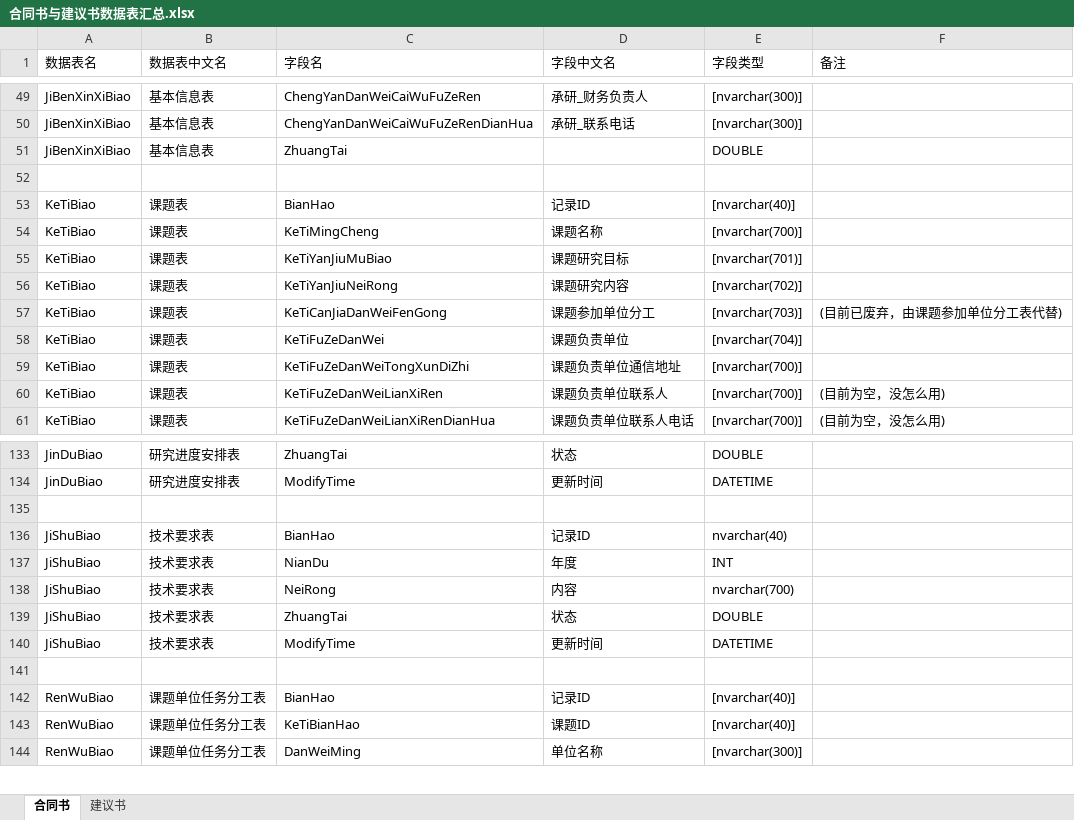
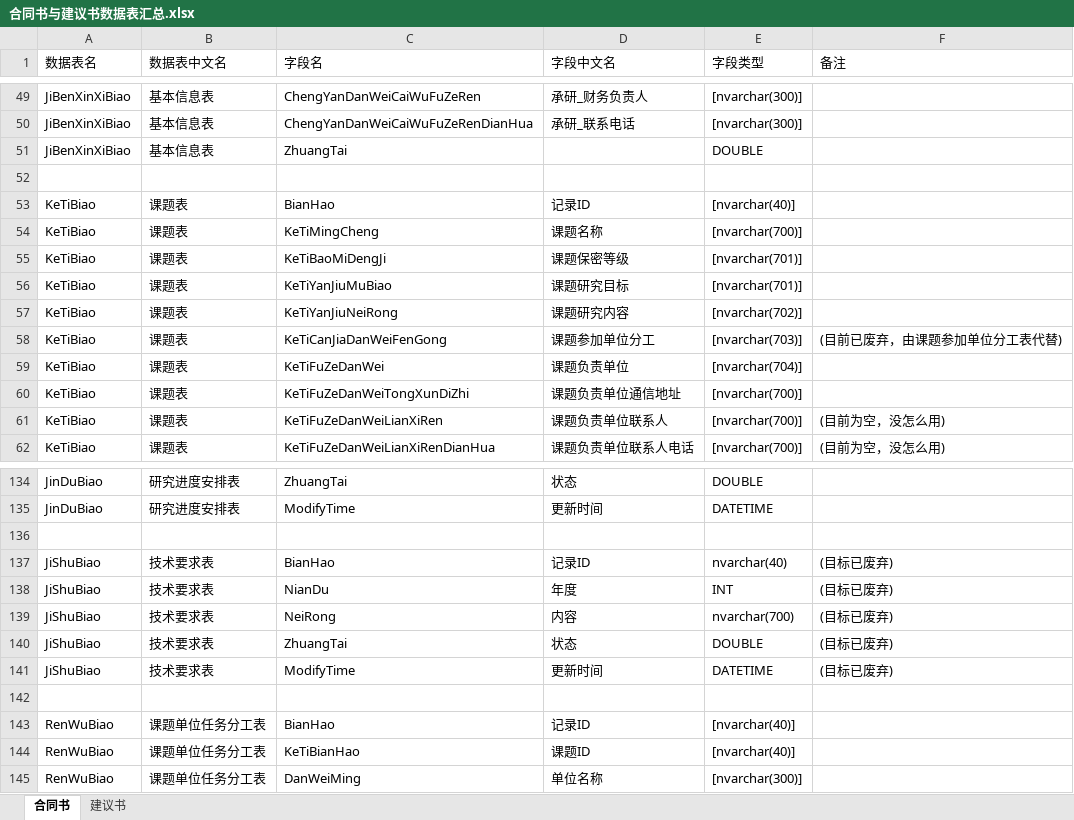
Before and after one commit to wcss2010/PublicReporter, an Excel workbook: Code/ProjectReporterPlugin/合同书与建议书数据表汇总.xlsx, sheet 合同书, drawn as a sheet; only a part is shown, gaps mark what is left out; values as stored, in another font and other column widths than the file's, no borders; addresses are those after the commit; the diff names each change by its address in the sheet, - before the commit and + after, or states it on an @@ line.

```diff
--- a/Code/ProjectReporterPlugin/合同书与建议书数据表汇总.xlsx (sheet 合同书)
+++ b/Code/ProjectReporterPlugin/合同书与建议书数据表汇总.xlsx (sheet 合同书)
+row 55: KeTiBiao | 课题表 | KeTiBaoMiDengJi | 课题保密等级 | [nvarchar(701)]
-F137:F141 (备注): (empty)
+F137:F141 (备注): (目标已废弃)
```
Also changed, not shown: 3 other files.
